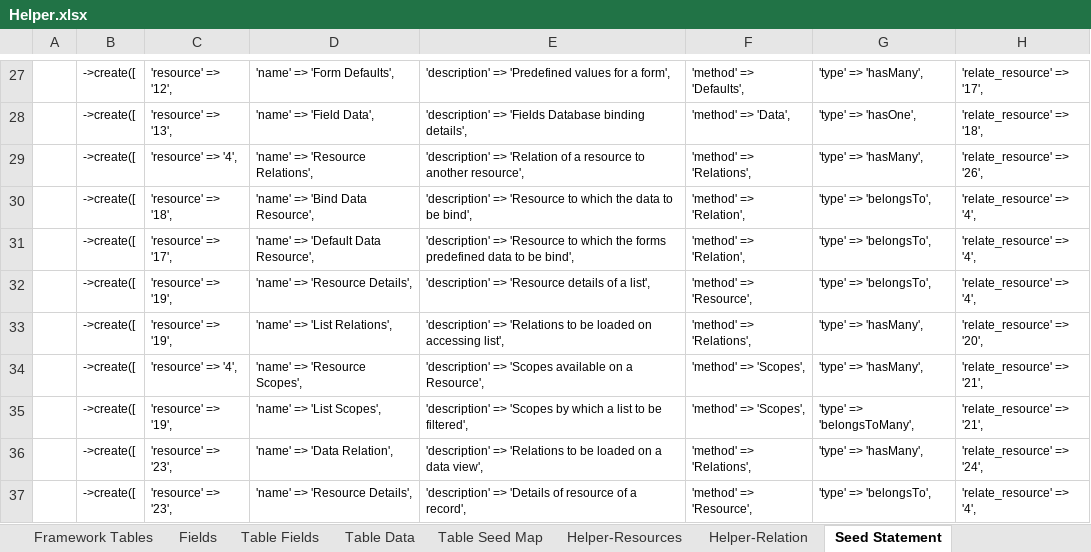
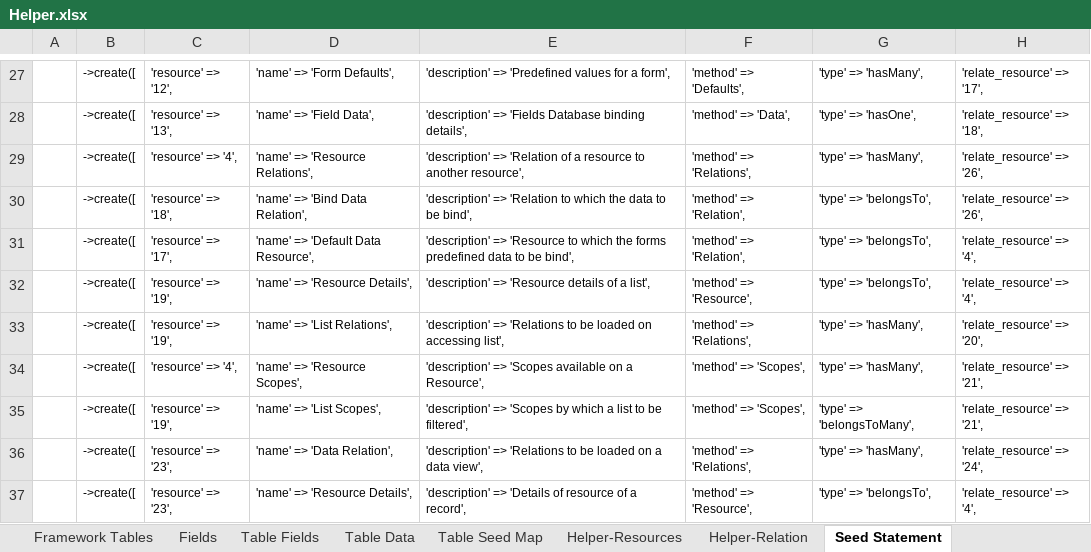
Before and after one commit to MilestoneInnovativeTechnologies/Appframe, an Excel workbook: Helper.xlsx, sheet Seed Statement, drawn as a sheet; only a part is shown, gaps mark what is left out; values as stored, in another font and other column widths than the file's, no borders; the diff names each change by its address in the sheet, - before the commit and + after, or states it on an @@ line.

Commit message:
Relation corrected.

```diff
--- a/Helper.xlsx (sheet Seed Statement)
+++ b/Helper.xlsx (sheet Seed Statement)
-D30: 'name' => 'Bind Data Resource',
+D30: 'name' => 'Bind Data Relation',
-E30: 'description' => 'Resource to which…
+E30: 'description' => 'Relation to which…
-H30: 'relate_resource' => '4',
+H30: 'relate_resource' => '26',
```
Also changed, not shown: sheet Helper-Relation, sheet Table Data, 2 other files.
